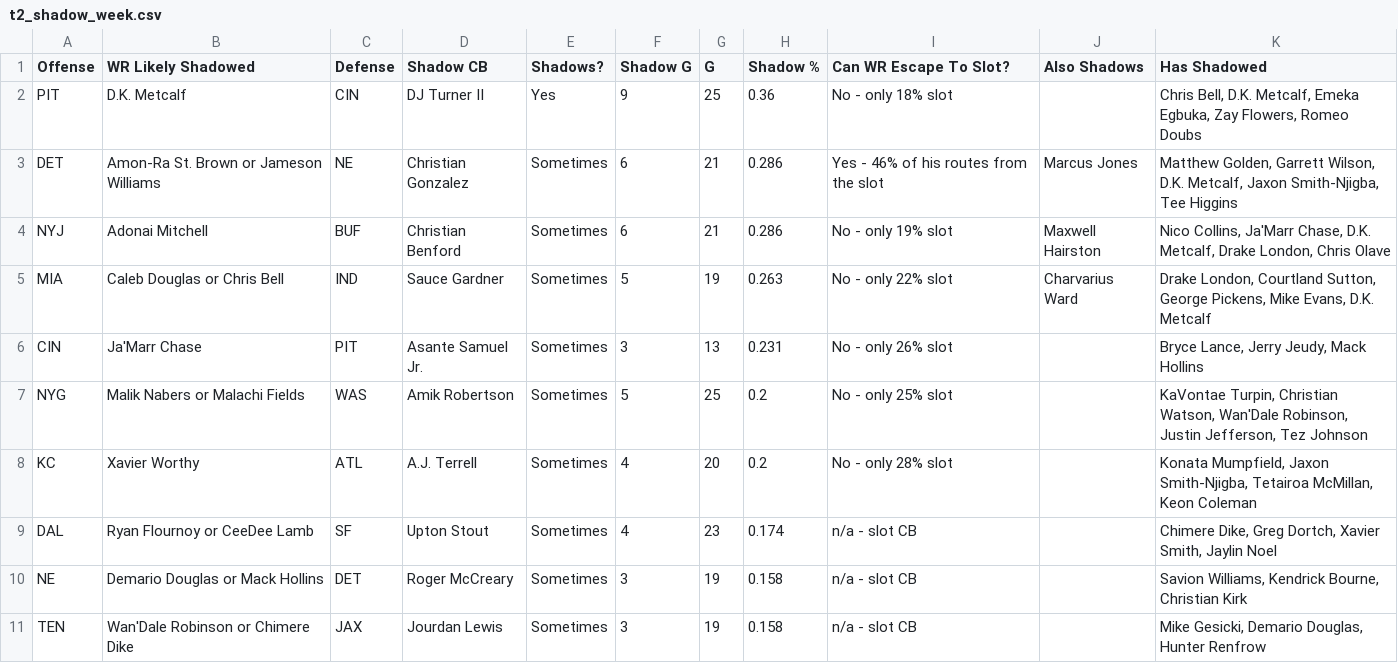
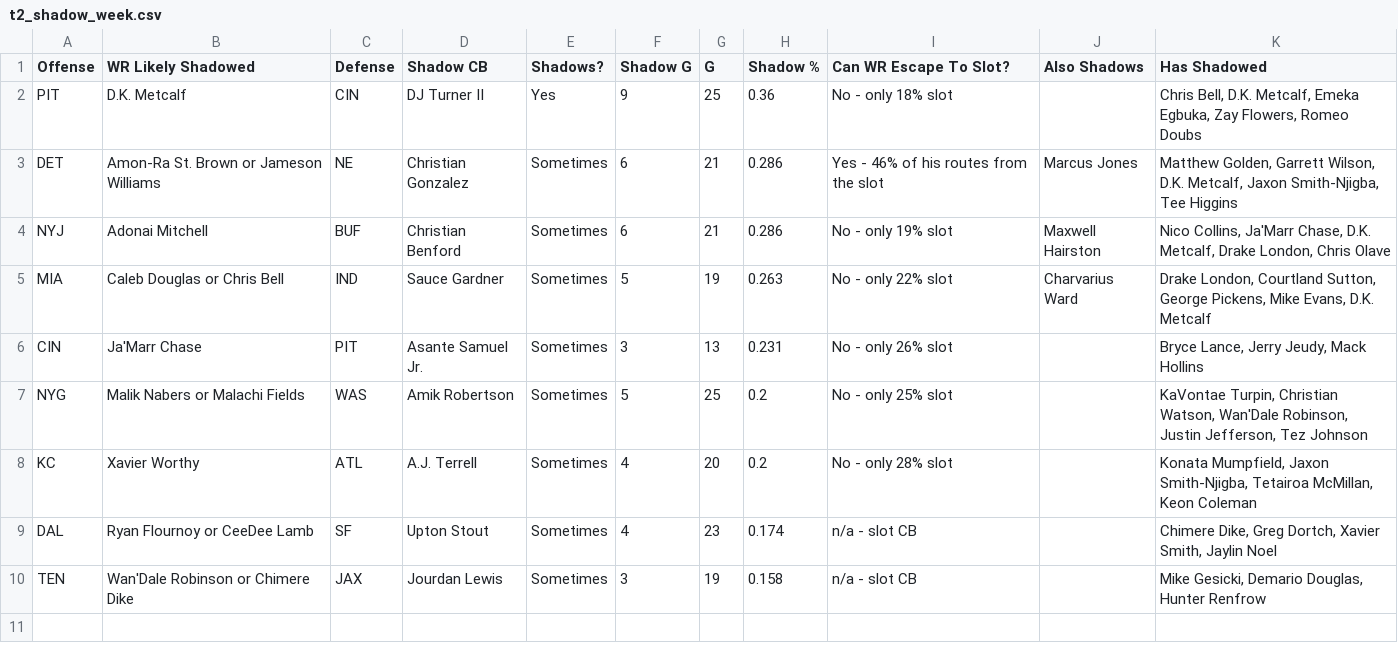
Before and after one commit to dhanani1/dwain-coverage-data, a CSV file: t2_shadow_week.csv, drawn as a sheet.

Commit message:
refresh weeks 01-09 (2026-11-11 21:53)

```diff
--- a/t2_shadow_week.csv
+++ b/t2_shadow_week.csv
@@ -9,3 +9,2 @@ KC,Xavier Worthy,ATL,A.J. Terrell,Sometimes,4,20,0.2,No - only 28% slot,,"Konata
 DAL,Ryan Flournoy or CeeDee Lamb,SF,Upton Stout,Sometimes,4,23,0.174,n/a - slot CB,,"Chimere Dike, Greg Dortch, Xavier Smith, Jaylin Noel"
-NE,Demario Douglas or Mack Hollins,DET,Roger McCreary,Sometimes,3,19,0.158,n/a - slot CB,,"Savion Williams, Kendrick Bourne, Christian Kirk"
 TEN,Wan'Dale Robinson or Chimere Dike,JAX,Jourdan Lewis,Sometimes,3,19,0.158,n/a - slot CB,,"Mike Gesicki, Demario Douglas, Hunter Renfrow"
```
Also changed, not shown: t2_fp.csv, t2_shadow_cb.csv, 2 other files.
